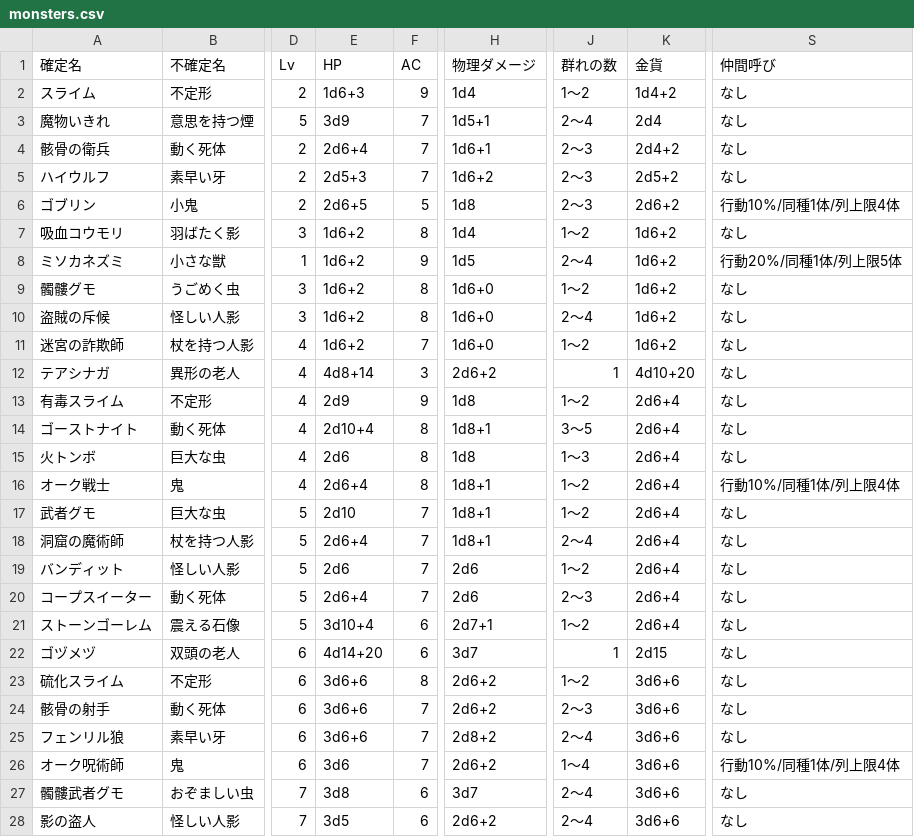
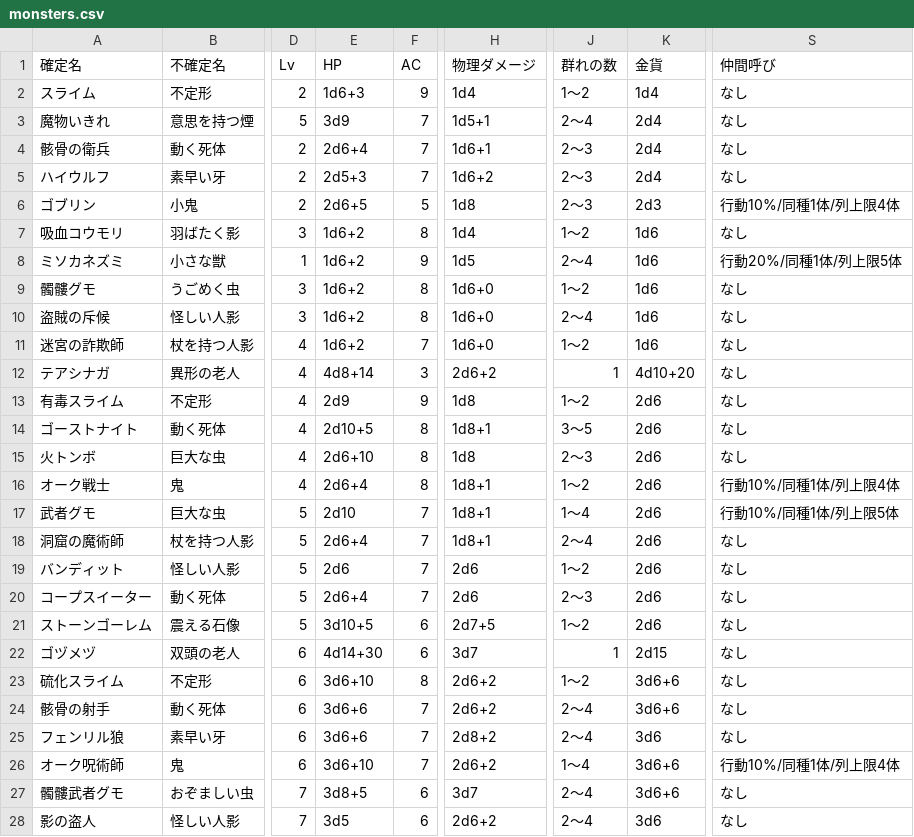
Before and after one commit to ggb622y6vj-coder/dungeonsweeper, a CSV file: data/monsters.csv, drawn as a sheet; only a part is shown, gaps mark what is left out; the diff covers the shown part only; the diff names each change by its address in the sheet, - before the commit and + after, or states it on an @@ line.

Commit message:
079 Amendment 1 A/B: sync monsters (96) and items (72) from canonical Notion

```diff
--- a/data/monsters.csv
+++ b/data/monsters.csv
-K2 (金貨): 1d4+2
+K2 (金貨): 1d4
-K4 (金貨): 2d4+2
+K4 (金貨): 2d4
-K5 (金貨): 2d5+2
+K5 (金貨): 2d4
-K6 (金貨): 2d6+2
+K6 (金貨): 2d3
-K7:K11 (金貨): 1d6+2
+K7:K11 (金貨): 1d6
-K13:K21 (金貨): 2d6+4
+K13:K21 (金貨): 2d6
-E14 (HP): 2d10+4
+E14 (HP): 2d10+5
-E15 (HP): 2d6
+E15 (HP): 2d6+10
-J15 (群れの数): 1〜3
+J15 (群れの数): 2〜3
-J17 (群れの数): 1〜2
+J17 (群れの数): 1〜4
-S17 (仲間呼び): なし
+S17 (仲間呼び): 行動10%/同種1体/列上限5体
-E21 (HP): 3d10+4
+E21 (HP): 3d10+5
-H21 (物理ダメージ): 2d7+1
+H21 (物理ダメージ): 2d7+5
-E22 (HP): 4d14+20
+E22 (HP): 4d14+30
-E23 (HP): 3d6+6
+E23 (HP): 3d6+10
-J24 (群れの数): 2〜3
+J24 (群れの数): 2〜4
-K25 (金貨): 3d6+6
+K25 (金貨): 3d6
-E26 (HP): 3d6
+E26 (HP): 3d6+10
-E27 (HP): 3d8
+E27 (HP): 3d8+5
-K28 (金貨): 3d6+6
+K28 (金貨): 3d6
```
Also changed, not shown: 1 added row and 19 edited cells elsewhere in this file, 22 other files.
